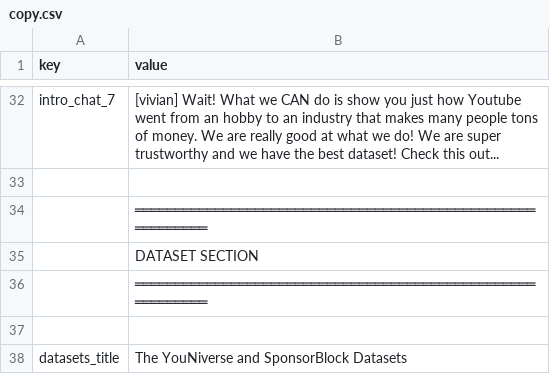
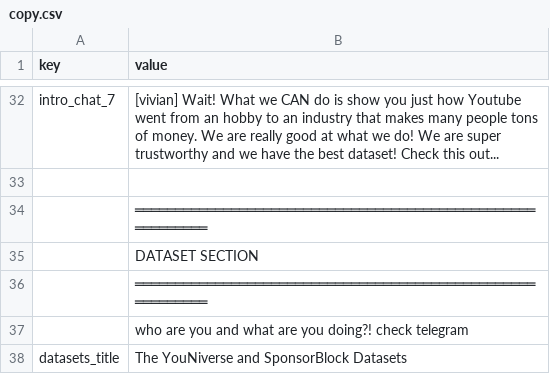
Before and after one commit to ri-ru/ADA-website, a CSV file: src/data/copy.csv, drawn as a sheet; only a part is shown, gaps mark what is left out; the diff covers the shown part only.

```diff
--- a/src/data/copy.csv
+++ b/src/data/copy.csv
@@ -36,3 +36,3 @@ intro_chat_7,[vivian] Wait! What we CAN do is show you just how Youtube went fro
 ,═══════════════════════════════════════════════════════════
-,
+,who are you and what are you doing?! check telegram
 datasets_title,The YouNiverse and SponsorBlock Datasets
```
Also changed, not shown: 5 edited cells elsewhere in this file, 6 other files.
